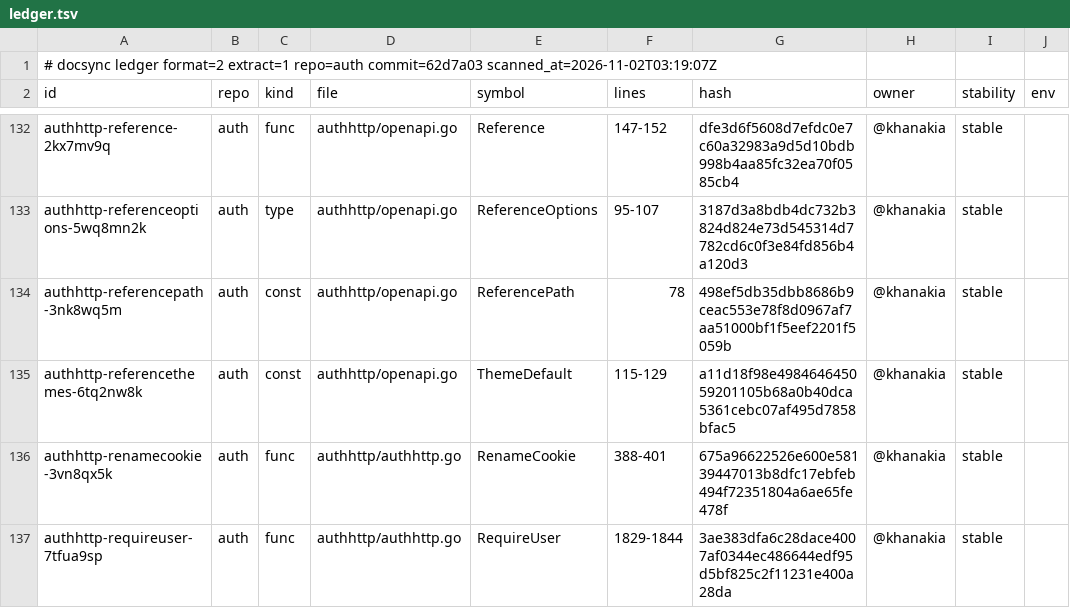
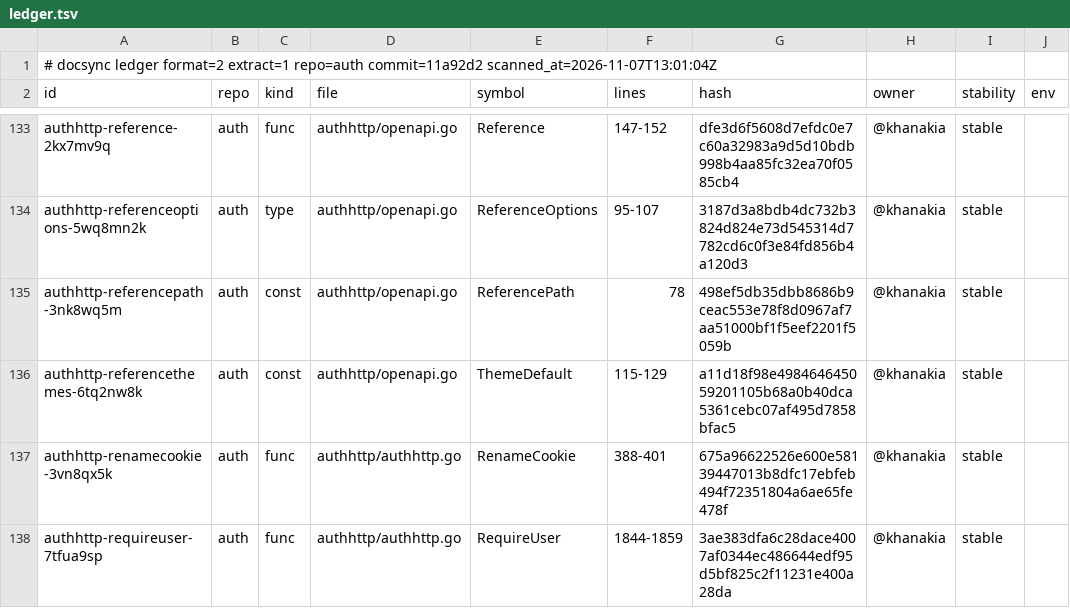
Before and after one commit to ubgo/auth, a TSV file: .ds/ledger.tsv, drawn as a sheet; only a part is shown, gaps mark what is left out; addresses are those after the commit; the diff covers the shown part only; the diff names each change by its address in the sheet, - before the commit and + after, or states it on an @@ line.

```diff
--- a/.ds/ledger.tsv
+++ b/.ds/ledger.tsv
-A1 (id): …extract=1 repo=auth commit=62d7a03 scanned_at=2026-11-02T03:19:07Z
+A1 (id): …extract=1 repo=auth commit=11a92d2 scanned_at=2026-11-07T13:01:04Z
-F138 (lines): 1829-1844
+F138 (lines): 1844-1859
```
Also changed, not shown: 2 added rows and 46 edited cells elsewhere in this file, .ds/acks.tsv, .ds/refs.tsv, 24 other files.
